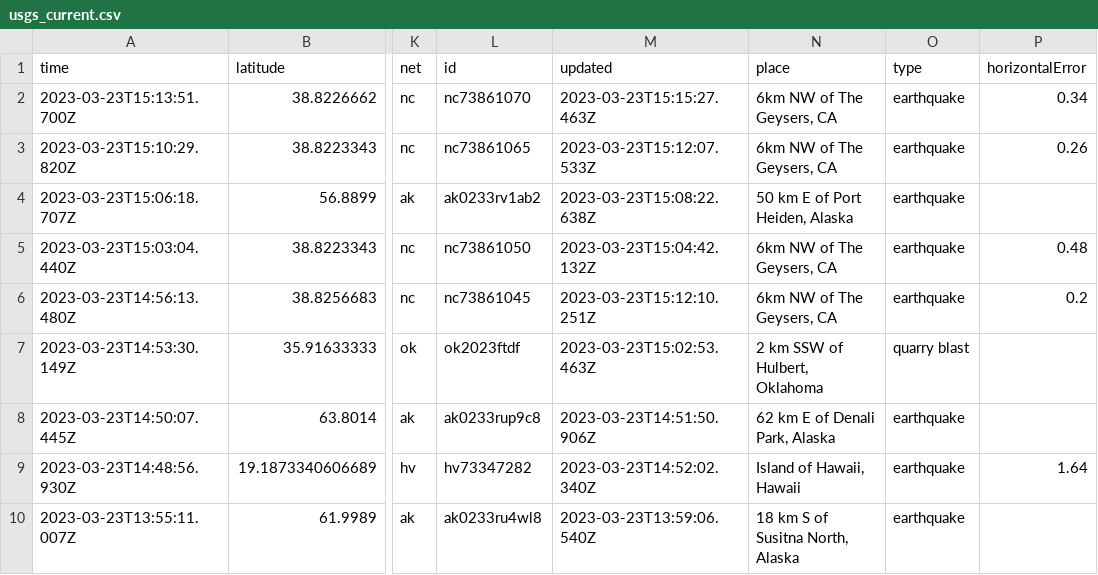
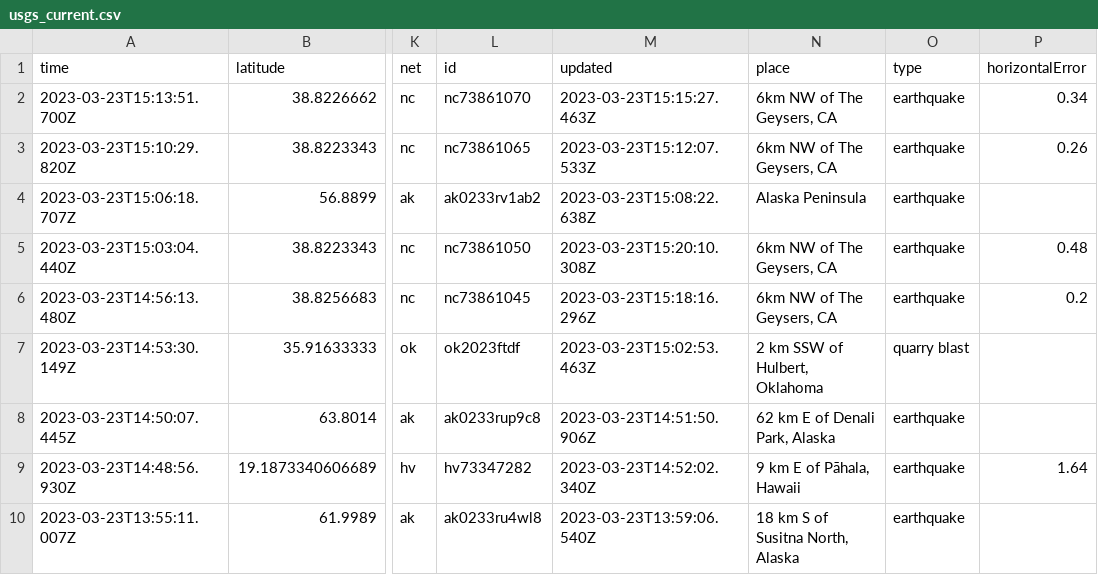
Before and after one commit to jemmastephenson/my-data-robot, a CSV file: usgs_current.csv, drawn as a sheet; only a part is shown, gaps mark what is left out; the diff covers the shown part only; the diff names each change by its address in the sheet, - before the commit and + after, or states it on an @@ line.

```diff
--- a/usgs_current.csv
+++ b/usgs_current.csv
-N4 (place): 50 km E of Port Heiden, Alaska
+N4 (place): Alaska Peninsula
-M5 (updated): 2023-03-23T15:04:42.132Z
+M5 (updated): 2023-03-23T15:20:10.308Z
-M6 (updated): 2023-03-23T15:12:10.251Z
+M6 (updated): 2023-03-23T15:18:16.296Z
-N9 (place): Island of Hawaii, Hawaii
+N9 (place): 9 km E of Pāhala, Hawaii
```
Also changed, not shown: 4 removed rows and 41 edited cells elsewhere in this file.
